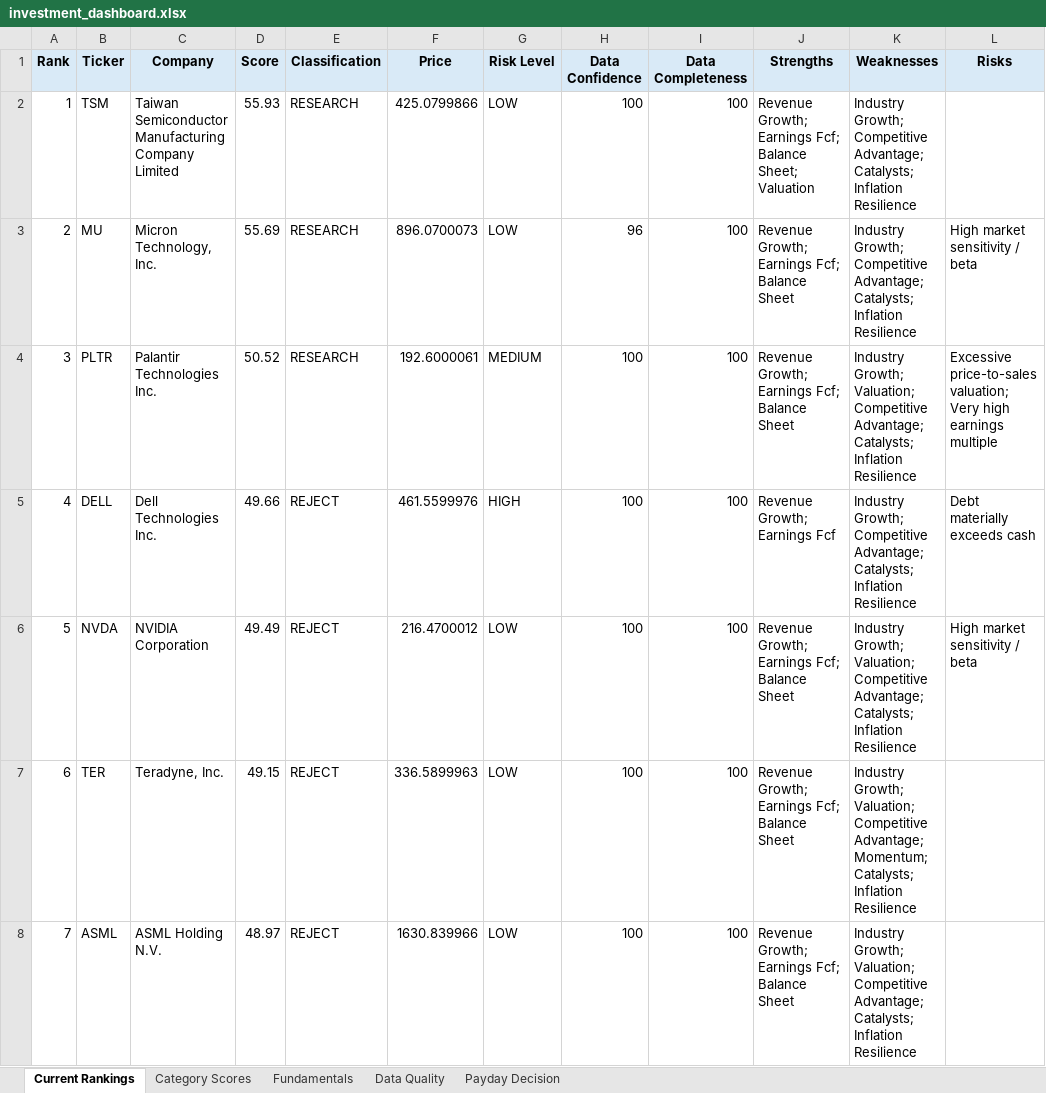
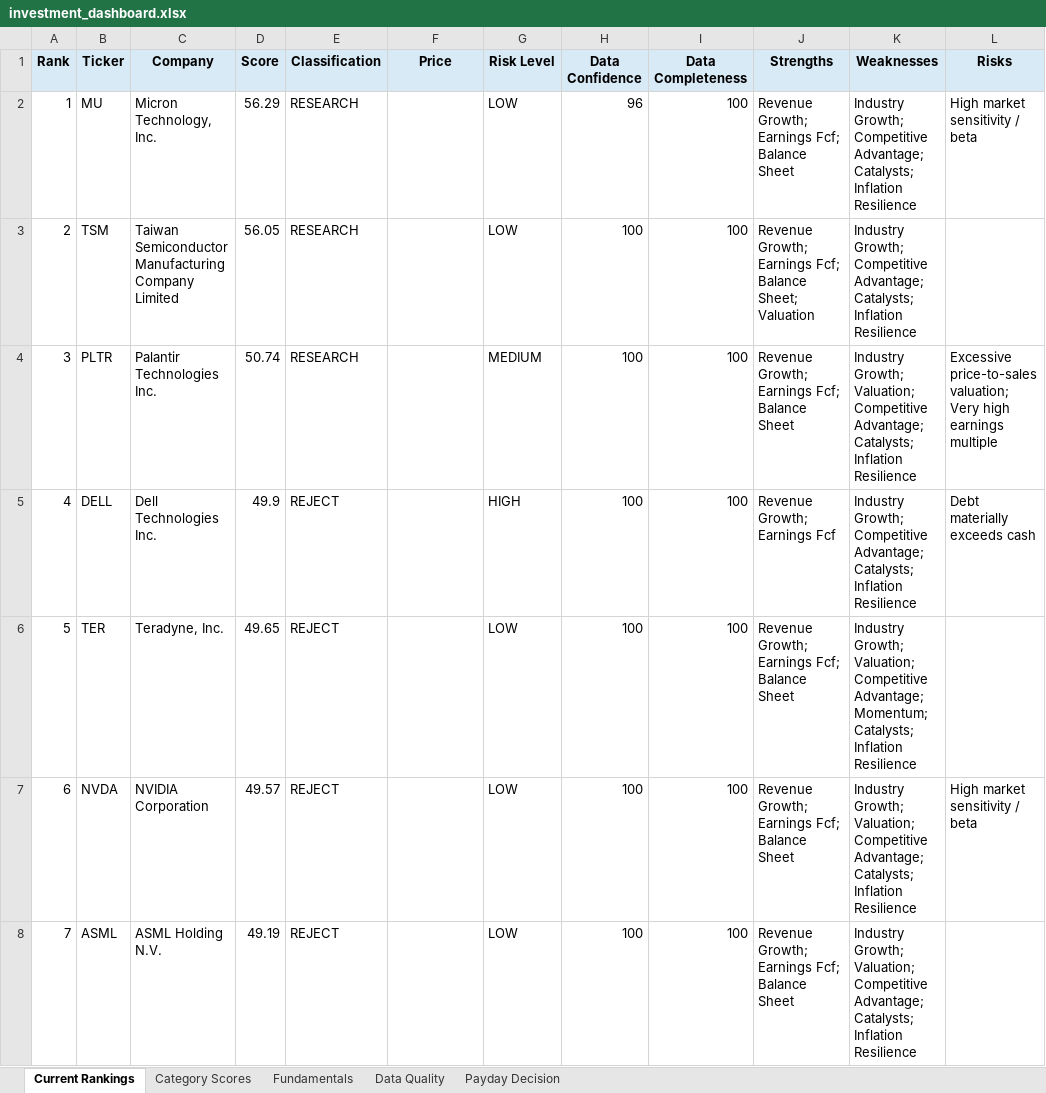
Before and after one commit to Grzesiak33/Version-2-Stock-Investment-Model, an Excel workbook: reports/investment_dashboard.xlsx, sheet Current Rankings, drawn as a sheet; only a part is shown; values as stored, in another font and other column widths than the file's, no borders; conditional formats not drawn; the diff covers the shown part only; the diff names each change by its address in the sheet, - before the commit and + after, or states it on an @@ line.

```diff
--- a/reports/investment_dashboard.xlsx (sheet Current Rankings)
+++ b/reports/investment_dashboard.xlsx (sheet Current Rankings)
-B2 (Ticker): TSM
+B2 (Ticker): MU
-C2 (Company): Taiwan Semiconductor Manufacturing Company Limited
+C2 (Company): Micron Technology, Inc.
-D2 (Score): 55.93
+D2 (Score): 56.29
-F2 (Price): 425.0799866
+F2 (Price): (empty)
-H2 (Data Confidence): 100
+H2 (Data Confidence): 96
-J2 (Strengths): …Fcf; Balance Sheet; Valuation
+J2 (Strengths): …Fcf; Balance Sheet
-L2 (Risks): (empty)
+L2 (Risks): High market sensitivity / beta
-B3 (Ticker): MU
+B3 (Ticker): TSM
-C3 (Company): Micron Technology, Inc.
+C3 (Company): Taiwan Semiconductor Manufacturing Company Limited
-D3 (Score): 55.69
+D3 (Score): 56.05
-F3 (Price): 896.0700073
+F3 (Price): (empty)
-H3 (Data Confidence): 96
+H3 (Data Confidence): 100
-J3 (Strengths): …Fcf; Balance Sheet
+J3 (Strengths): …Fcf; Balance Sheet; Valuation
-L3 (Risks): High market sensitivity / beta
+L3 (Risks): (empty)
-D4 (Score): 50.52
+D4 (Score): 50.74
-F4 (Price): 192.6000061
+F4 (Price): (empty)
-D5 (Score): 49.66
+D5 (Score): 49.9
-F5 (Price): 461.5599976
+F5 (Price): (empty)
-B6 (Ticker): NVDA
+B6 (Ticker): TER
-C6 (Company): NVIDIA Corporation
+C6 (Company): Teradyne, Inc.
-D6 (Score): 49.49
+D6 (Score): 49.65
-F6 (Price): 216.4700012
+F6 (Price): (empty)
-K6 (Weaknesses): …Competitive Advantage; Catalysts; Inflation…
+K6 (Weaknesses): …Competitive Advantage; Momentum; Catalysts; Inflation…
-L6 (Risks): High market sensitivity / beta
+L6 (Risks): (empty)
-B7 (Ticker): TER
+B7 (Ticker): NVDA
-C7 (Company): Teradyne, Inc.
+C7 (Company): NVIDIA Corporation
-D7 (Score): 49.15
+D7 (Score): 49.57
-F7 (Price): 336.5899963
+F7 (Price): (empty)
-K7 (Weaknesses): …Competitive Advantage; Momentum; Catalysts; Inflation…
+K7 (Weaknesses): …Competitive Advantage; Catalysts; Inflation…
-L7 (Risks): (empty)
+L7 (Risks): High market sensitivity / beta
-D8 (Score): 48.97
+D8 (Score): 49.19
-F8 (Price): 1630.839966
+F8 (Price): (empty)
```
Also changed, not shown: 91 edited cells elsewhere in this sheet, sheet Fundamentals, sheet Category Scores, sheet Data Quality, sheet Payday Decision, 32 other files.
